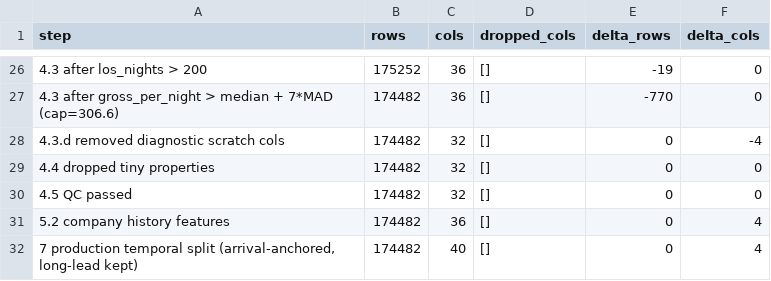
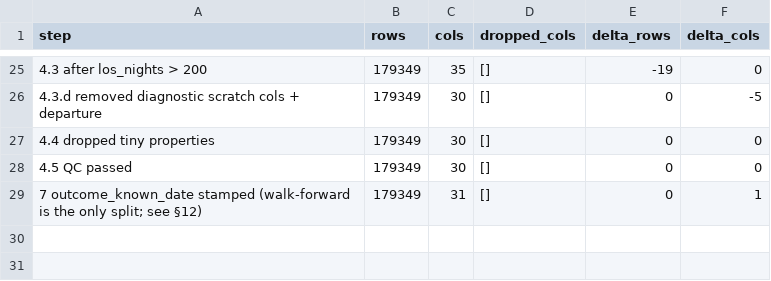
Before and after one commit to StayeryHQ/overbookinganalyses, a CSV file: reports/tables/00_audit/audit_log.csv, drawn as a sheet; only a part is shown, gaps mark what is left out; removed rows and columns are numbered as before the commit, all else as after; the diff covers the shown part only; the diff names each change by its address in the sheet, - before the commit and + after, or states it on an @@ line.

```diff
--- a/reports/tables/00_audit/audit_log.csv
+++ b/reports/tables/00_audit/audit_log.csv
-B25 (rows): 175252
+B25 (rows): 179349
-C25 (cols): 36
+C25 (cols): 35
-row 27: 4.3 after gross_per_night > median + 7*MAD (cap=306.6) | 174482 | 36 | [] | -770 | 0
-row 28: 4.3.d removed diagnostic scratch cols | 174482 | 32 | [] | 0 | -4
+row 26: 4.3.d removed diagnostic scratch cols + departure | 179349 | 30 | [] | 0 | -5
-B27:B28 (rows): 174482
+B27:B28 (rows): 179349
-C27:C28 (cols): 32
+C27:C28 (cols): 30
-row 31: 5.2 company history features | 174482 | 36 | [] | 0 | 4
-row 32: 7 production temporal split (arrival-anchored, long-lead kept) | 174482 | 40 | [] | 0 | 4
+row 29: 7 outcome_known_date stamped (walk-forward is the only split; see §12) | 179349 | 31 | [] | 0 | 1
```
Also changed, not shown: 1 added row, 2 removed rows and 54 edited cells elsewhere in this file, reports/tables/00_audit/column_decisions.csv, reports/tables/00_audit/data_dictionary.csv, 15 other files.
